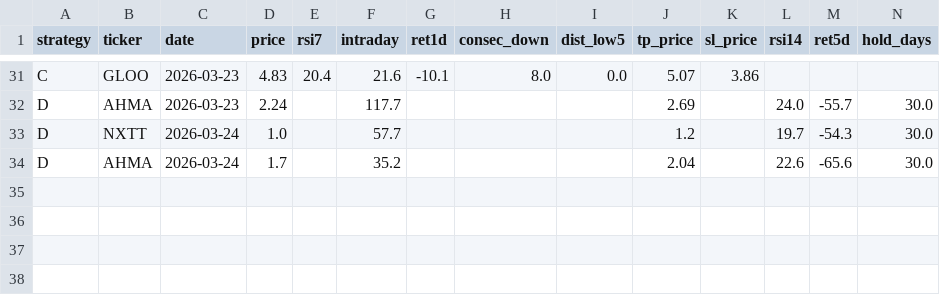
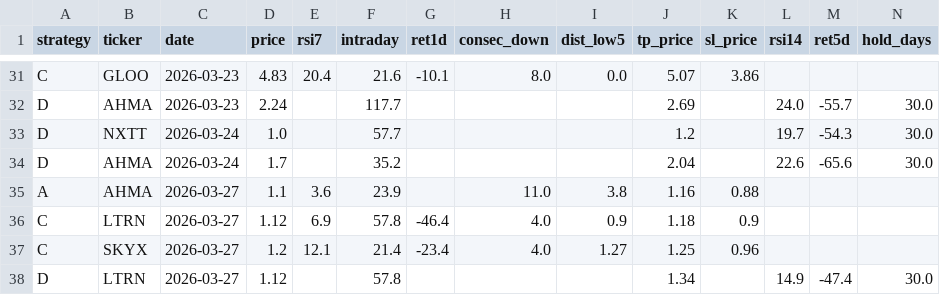
Before and after one commit to jayc950807/surge-scanner, a CSV file: data/history.csv, drawn as a sheet; only a part is shown, gaps mark what is left out; rows hold the shown columns only; the diff names each change by its address in the sheet, - before the commit and + after, or states it on an @@ line.

```diff
--- a/data/history.csv
+++ b/data/history.csv
+row 35: A | AHMA | 2026-03-27 | 1.1 | 3.6 | 23.9 |  | 11.0 | 3.8 | 1.16 | 0.88
+row 36: C | LTRN | 2026-03-27 | 1.12 | 6.9 | 57.8 | -46.4 | 4.0 | 0.9 | 1.18 | 0.9
+row 37: C | SKYX | 2026-03-27 | 1.2 | 12.1 | 21.4 | -23.4 | 4.0 | 1.27 | 1.25 | 0.96
+row 38: D | LTRN | 2026-03-27 | 1.12 |  | 57.8 |  |  |  | 1.34 |  | 14.9 | -47.4 | 30.0
```
Also changed, not shown: data/closed_positions.csv, data/open_positions.csv, 3 other files.
